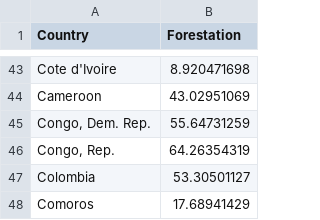
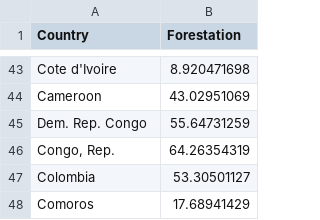
Before and after one commit to adrianpaolucci/assignment2, a CSV file: data/forestation.csv, drawn as a sheet; only a part is shown, gaps mark what is left out.

Commit message:
Update forestation.csv

```diff
--- a/data/forestation.csv
+++ b/data/forestation.csv
@@ -44,3 +44,3 @@ Cote d'Ivoire,8.920471698
 Cameroon,43.02951069
-"Congo, Dem. Rep.",55.64731259
+Dem. Rep. Congo,55.64731259
 "Congo, Rep.",64.26354319
```
